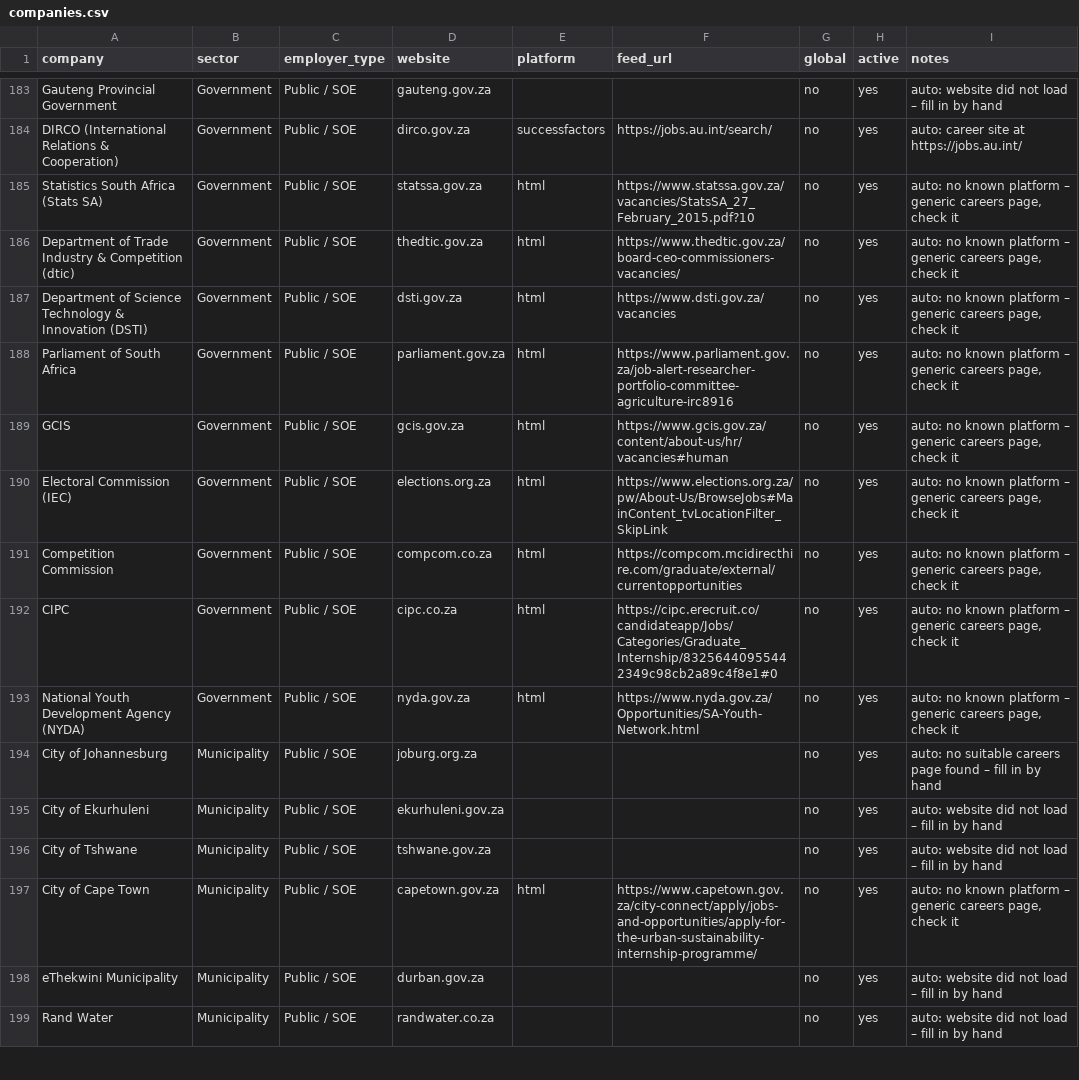
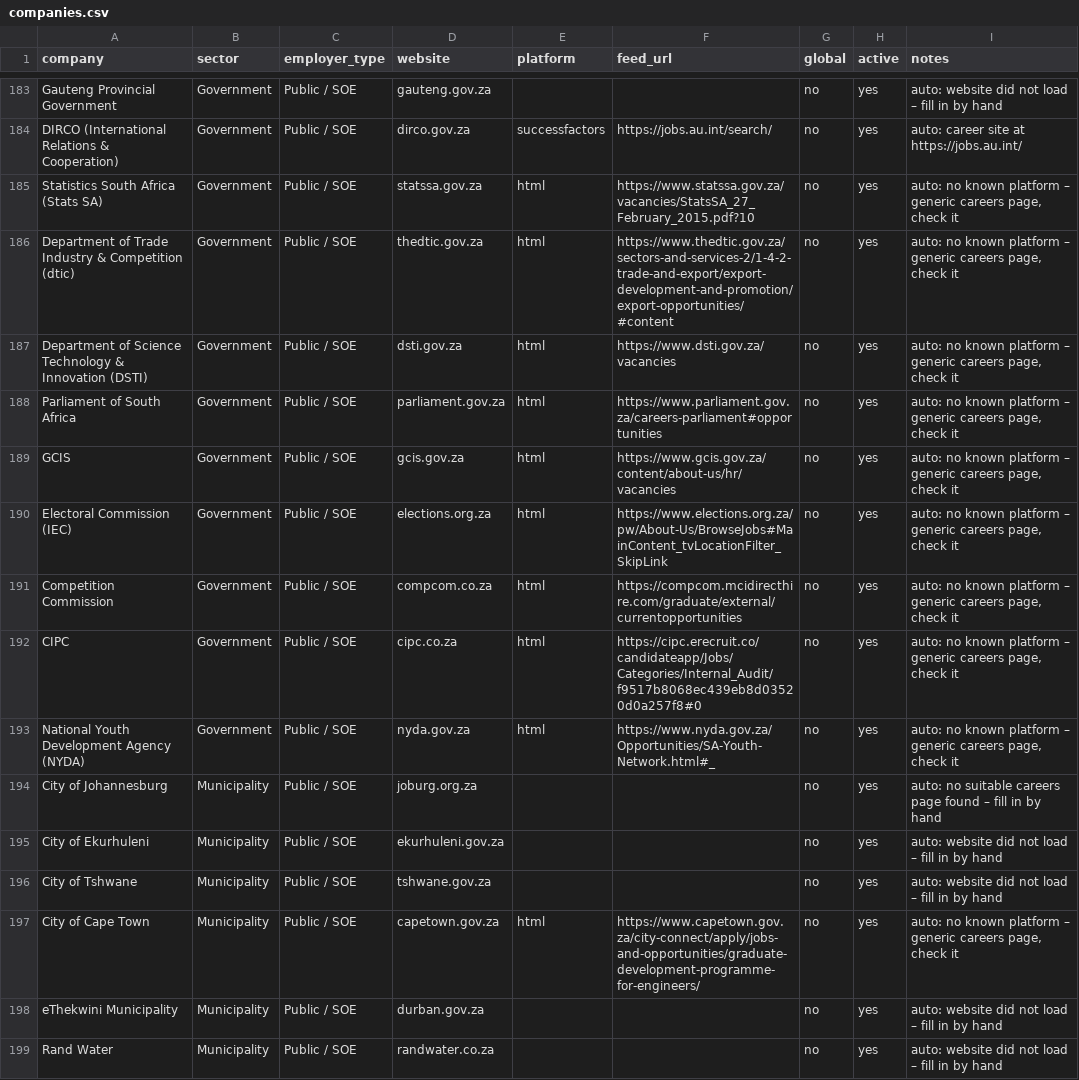
Before and after one commit to AASITSANA/Graduates-room-scanner, a CSV file: companies.csv, drawn as a sheet; only a part is shown, gaps mark what is left out; the diff covers the shown part only.

```diff
--- a/companies.csv
+++ b/companies.csv
@@ -185,10 +185,10 @@ DIRCO (International Relations & Cooperation),Government,Public / SOE,dirco.gov.
 Statistics South Africa (Stats SA),Government,Public / SOE,statssa.gov.za,html,https://www.statssa.gov.za/vacancies/StatsSA_27_February_2015.pdf?10,no,yes,"auto: no known platform – generic careers page, check it"
-Department of Trade Industry & Competition (dtic),Government,Public / SOE,thedtic.gov.za,html,https://www.thedtic.gov.za/board-ceo-commissioners-vacancies/,no,yes,"auto: no known platform – generic careers page, check it"
+Department of Trade Industry & Competition (dtic),Government,Public / SOE,thedtic.gov.za,html,https://www.thedtic.gov.za/sectors-and-services-2/1-4-2-trade-and-export/export-development-and-promotion/export-opportunities/#content,no,yes,"auto: no known platform – generic careers page, check it"
 Department of Science Technology & Innovation (DSTI),Government,Public / SOE,dsti.gov.za,html,https://www.dsti.gov.za/vacancies,no,yes,"auto: no known platform – generic careers page, check it"
-Parliament of South Africa,Government,Public / SOE,parliament.gov.za,html,https://www.parliament.gov.za/job-alert-researcher-portfolio-committee-agriculture-irc8916,no,yes,"auto: no known platform – generic careers page, check it"
-GCIS,Government,Public / SOE,gcis.gov.za,html,https://www.gcis.gov.za/content/about-us/hr/vacancies#human,no,yes,"auto: no known platform – generic careers page, check it"
+Parliament of South Africa,Government,Public / SOE,parliament.gov.za,html,https://www.parliament.gov.za/careers-parliament#opportunities,no,yes,"auto: no known platform – generic careers page, check it"
+GCIS,Government,Public / SOE,gcis.gov.za,html,https://www.gcis.gov.za/content/about-us/hr/vacancies,no,yes,"auto: no known platform – generic careers page, check it"
 Electoral Commission (IEC),Government,Public / SOE,elections.org.za,html,https://www.elections.org.za/pw/About-Us/BrowseJobs#MainContent_tvLocationFilter_SkipLink,no,yes,"auto: no known platform – generic careers page, check it"
 Competition Commission,Government,Public / SOE,compcom.co.za,html,https://compcom.mcidirecthire.com/graduate/external/currentopportunities,no,yes,"auto: no known platform – generic careers page, check it"
-CIPC,Government,Public / SOE,cipc.co.za,html,https://cipc.erecruit.co/candidateapp/Jobs/Categories/Graduate_Internship/83256440955442349c98cb2a89c4f8e1#0,no,yes,"auto: no known platform – generic careers page, check it"
-National Youth Development Agency (NYDA),Government,Public / SOE,nyda.gov.za,html,https://www.nyda.gov.za/Opportunities/SA-Youth-Network.html,no,yes,"auto: no known platform – generic careers page, check it"
+CIPC,Government,Public / SOE,cipc.co.za,html,https://cipc.erecruit.co/candidateapp/Jobs/Categories/Internal_Audit/f9517b8068ec439eb8d03520d0a257f8#0,no,yes,"auto: no known platform – generic careers page, check it"
+National Youth Development Agency (NYDA),Government,Public / SOE,nyda.gov.za,html,https://www.nyda.gov.za/Opportunities/SA-Youth-Network.html#_,no,yes,"auto: no known platform – generic careers page, check it"
 City of Johannesburg,Municipality,Public / SOE,joburg.org.za,,,no,yes,auto: no suitable careers page found – fill in by hand
@@ -196,3 +196,3 @@ City of Ekurhuleni,Municipality,Public / SOE,ekurhuleni.gov.za,,,no,yes,auto: we
 City of Tshwane,Municipality,Public / SOE,tshwane.gov.za,,,no,yes,auto: website did not load – fill in by hand
-City of Cape Town,Municipality,Public / SOE,capetown.gov.za,html,https://www.capetown.gov.za/city-connect/apply/jobs-and-opportunities/apply-for-the-urban-sustainability-internship-programme/,no,yes,"auto: no known platform – generic careers page, check it"
+City of Cape Town,Municipality,Public / SOE,capetown.gov.za,html,https://www.capetown.gov.za/city-connect/apply/jobs-and-opportunities/graduate-development-programme-for-engineers/,no,yes,"auto: no known platform – generic careers page, check it"
 eThekwini Municipality,Municipality,Public / SOE,durban.gov.za,,,no,yes,auto: website did not load – fill in by hand
```
Also changed, not shown: 53 edited cells elsewhere in this file, 1 other file.
